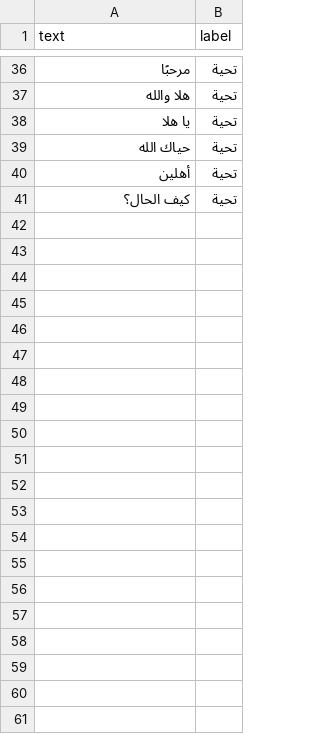
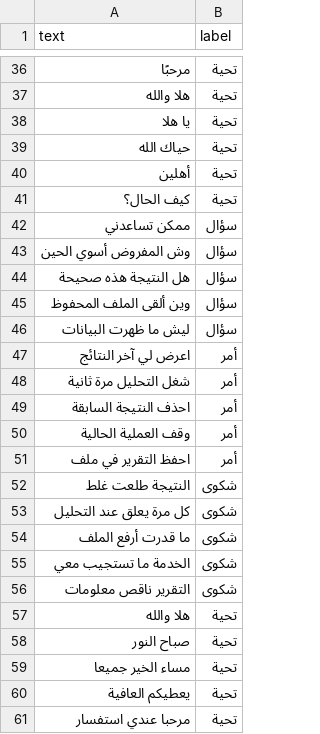
Before and after one commit to moalawfi/basira-ai, a CSV file: nlp-core/intent_data.csv, drawn as a sheet; only a part is shown, gaps mark what is left out; the diff names each change by its address in the sheet, - before the commit and + after, or states it on an @@ line.

```diff
--- a/nlp-core/intent_data.csv
+++ b/nlp-core/intent_data.csv
+row 42: ممكن تساعدني | سؤال
+row 43: وش المفروض أسوي الحين | سؤال
+row 44: هل النتيجة هذه صحيحة | سؤال
+row 45: وين ألقى الملف المحفوظ | سؤال
+row 46: ليش ما ظهرت البيانات | سؤال
+row 47: اعرض لي آخر النتائج | أمر
+row 48: شغل التحليل مرة ثانية | أمر
+row 49: احذف النتيجة السابقة | أمر
+row 50: وقف العملية الحالية | أمر
+row 51: احفظ التقرير في ملف | أمر
+row 52: النتيجة طلعت غلط | شكوى
+row 53: كل مرة يعلق عند التحليل | شكوى
+row 54: ما قدرت أرفع الملف | شكوى
+row 55: الخدمة ما تستجيب معي | شكوى
+row 56: التقرير ناقص معلومات | شكوى
+row 57: هلا والله | تحية
+row 58: صباح النور | تحية
+row 59: مساء الخير جميعا | تحية
+row 60: يعطيكم العافية | تحية
+row 61: مرحبا عندي استفسار | تحية
```
Also changed, not shown: nlp-core/sentiment_dataset_ar.csv, 12 other files.
